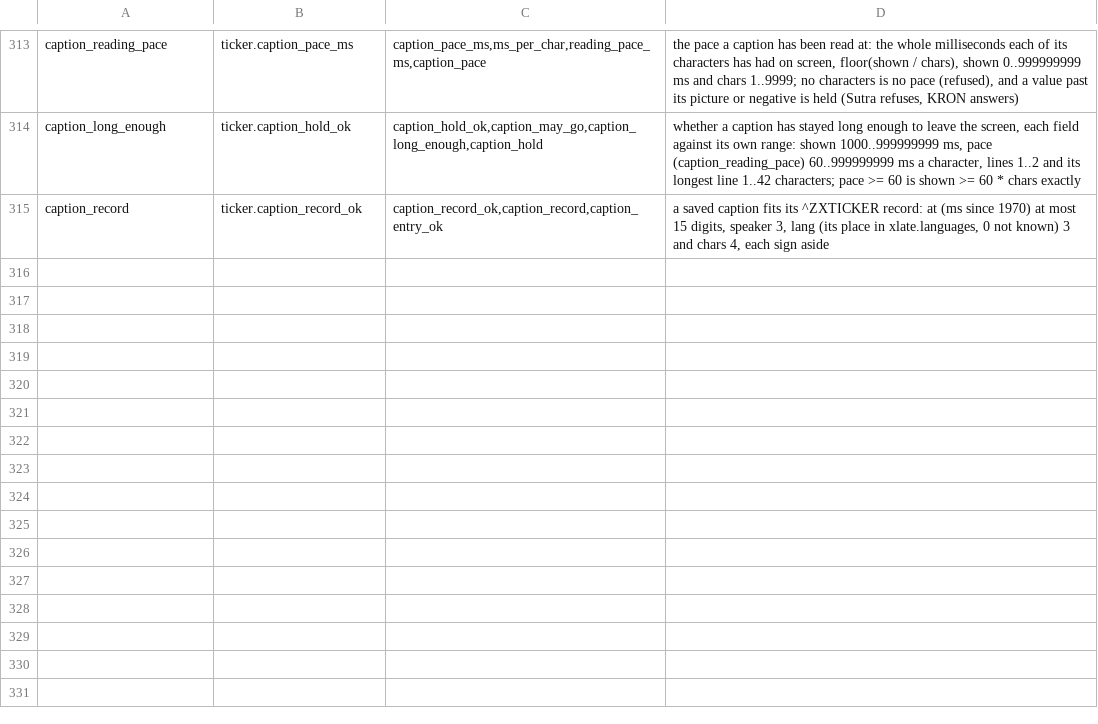
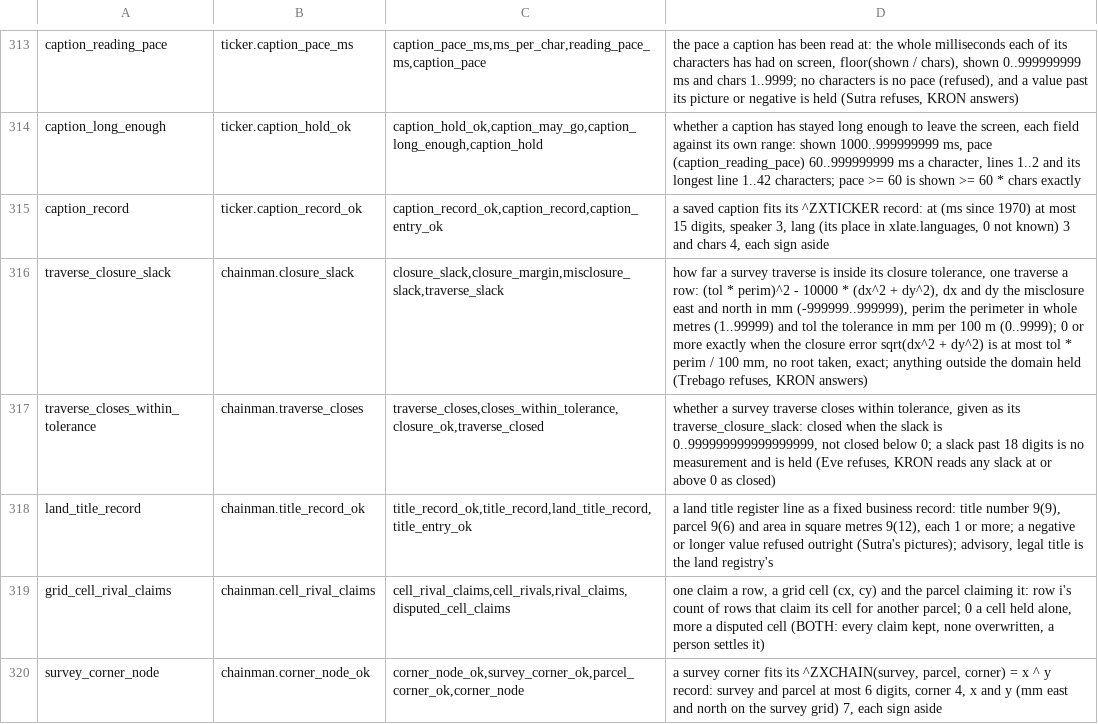
Before and after one commit to sykomiked/ZEDEC-XERO-VULPINE-V1.0.0, a TSV file: kernel/src/apps/CONCEPTS.tsv, drawn as a sheet; only a part is shown, gaps mark what is left out; the diff names each change by its address in the sheet, - before the commit and + after, or states it on an @@ line.

```diff
--- a/kernel/src/apps/CONCEPTS.tsv
+++ b/kernel/src/apps/CONCEPTS.tsv
+row 316: traverse_closure_slack | chainman.closure_slack | closure_slack,closure_margin,misclosure_slack,traverse_slack | how far a survey traverse is inside its closure tolerance, one traverse a row: (tol * perim)^2 - 10000 * (dx^2 + dy^2), dx and dy the misclosure east and north in mm (-999999..999999), perim the perimeter in whole metres (1..99999) and tol the tolerance in mm per 100 m (0..9999); 0 or more exactly when the closure error sqrt(dx^2 + dy^2) is at most tol * perim / 100 mm, no root taken, exact; anything outside the domain held (Trebago refuses, KRON answers)
+row 317: traverse_closes_within_tolerance | chainman.traverse_closes | traverse_closes,closes_within_tolerance,closure_ok,traverse_closed | whether a survey traverse closes within tolerance, given as its traverse_closure_slack: closed when the slack is 0..999999999999999999, not closed below 0; a slack past 18 digits is no measurement and is held (Eve refuses, KRON reads any slack at or above 0 as closed)
+row 318: land_title_record | chainman.title_record_ok | title_record_ok,title_record,land_title_record,title_entry_ok | a land title register line as a fixed business record: title number 9(9), parcel 9(6) and area in square metres 9(12), each 1 or more; a negative or longer value refused outright (Sutra's pictures); advisory, legal title is the land registry's
+row 319: grid_cell_rival_claims | chainman.cell_rival_claims | cell_rival_claims,cell_rivals,rival_claims,disputed_cell_claims | one claim a row, a grid cell (cx, cy) and the parcel claiming it: row i's count of rows that claim its cell for another parcel; 0 a cell held alone, more a disputed cell (BOTH: every claim kept, none overwritten, a person settles it)
+row 320: survey_corner_node | chainman.corner_node_ok | corner_node_ok,survey_corner_ok,parcel_corner_ok,corner_node | a survey corner fits its ^ZXCHAIN(survey, parcel, corner) = x ^ y record: survey and parcel at most 6 digits, corner 4, x and y (mm east and north on the survey grid) 7, each sign aside
```
Also changed, not shown: kernel/src/alexandria/SLOTS.tsv, kernel/src/apps/CHECKS.tsv, 18 other files.
